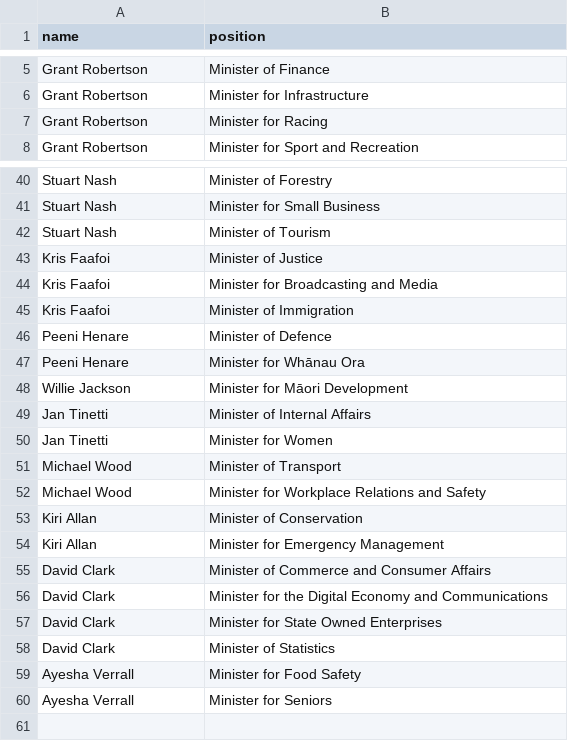
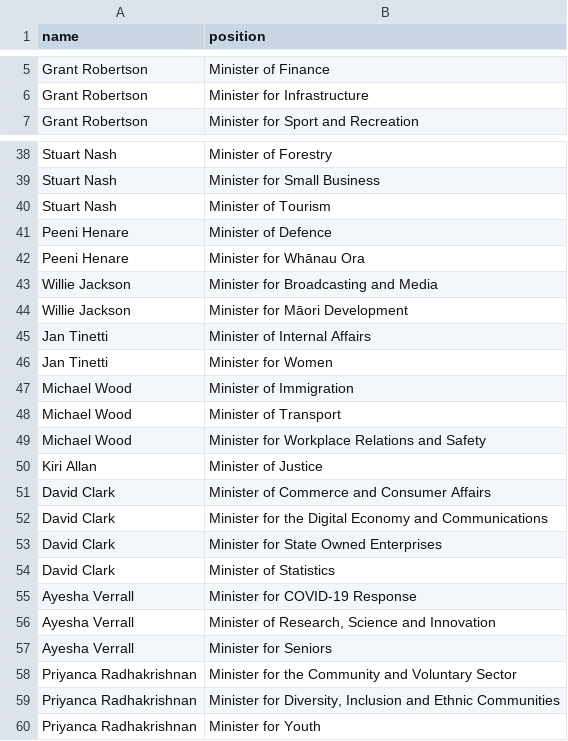
Before and after one commit to every-politician-scrapers/new-zealand-cabinet, a CSV file: sources/official/scraped.csv, drawn as a sheet; only a part is shown, gaps mark what is left out; the diff covers the shown part only.

```diff
--- a/sources/official/scraped.csv
+++ b/sources/official/scraped.csv
@@ -6,3 +6,2 @@ Grant Robertson,Minister of Finance
 Grant Robertson,Minister for Infrastructure
-Grant Robertson,Minister for Racing
 Grant Robertson,Minister for Sport and Recreation
@@ -42,7 +40,5 @@ Stuart Nash,Minister for Small Business
 Stuart Nash,Minister of Tourism
-Kris Faafoi,Minister of Justice
-Kris Faafoi,Minister for Broadcasting and Media
-Kris Faafoi,Minister of Immigration
 Peeni Henare,Minister of Defence
 Peeni Henare,Minister for Whānau Ora
+Willie Jackson,Minister for Broadcasting and Media
 Willie Jackson,Minister for Māori Development
@@ -50,6 +46,6 @@ Jan Tinetti,Minister of Internal Affairs
 Jan Tinetti,Minister for Women
+Michael Wood,Minister of Immigration
 Michael Wood,Minister of Transport
 Michael Wood,Minister for Workplace Relations and Safety
-Kiri Allan,Minister of Conservation
-Kiri Allan,Minister for Emergency Management
+Kiri Allan,Minister of Justice
 David Clark,Minister of Commerce and Consumer Affairs
@@ -58,3 +54,7 @@ David Clark,Minister for State Owned Enterprises
 David Clark,Minister of Statistics
-Ayesha Verrall,Minister for Food Safety
+Ayesha Verrall,Minister for COVID-19 Response
+Ayesha Verrall,"Minister of Research, Science and Innovation"
 Ayesha Verrall,Minister for Seniors
+Priyanca Radhakrishnan,Minister for the Community and Voluntary Sector
+Priyanca Radhakrishnan,"Minister for Diversity, Inclusion and Ethnic Communities"
+Priyanca Radhakrishnan,Minister for Youth
```
Also changed, not shown: 1 added row, 2 removed rows and 3 edited cells elsewhere in this file, sources/official/wikidata.csv.
